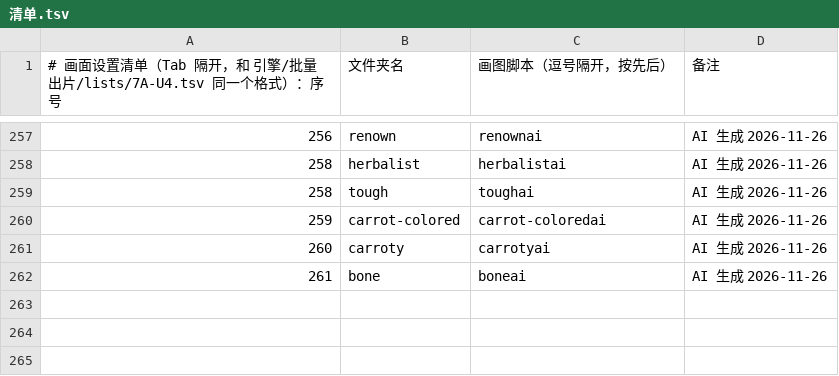
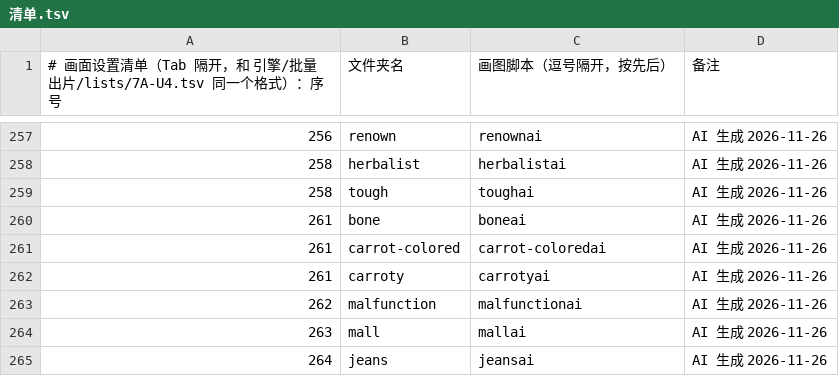
Before and after one commit to Jacklee15333/wordsvideo, a TSV file: 词库/画面设置/清单.tsv, drawn as a sheet; only a part is shown, gaps mark what is left out.

Commit message:
词库：画面设置 carrot-colored、carroty、malfunction、mall、jeans（5 个词，网页 AI 做的）

```diff
--- a/词库/画面设置/清单.tsv
+++ b/词库/画面设置/清单.tsv
@@ -259,4 +259,7 @@
 258	tough	toughai	AI 生成 2026-11-26
-259	carrot-colored	carrot-coloredai	AI 生成 2026-11-26
-260	carroty	carrotyai	AI 生成 2026-11-26
 261	bone	boneai	AI 生成 2026-11-26
+261	carrot-colored	carrot-coloredai	AI 生成 2026-11-26
+261	carroty	carrotyai	AI 生成 2026-11-26
+262	malfunction	malfunctionai	AI 生成 2026-11-26
+263	mall	mallai	AI 生成 2026-11-26
+264	jeans	jeansai	AI 生成 2026-11-26
```
Also changed, not shown: 词库/总表视频细节数据/索引.tsv, 42 other files.
